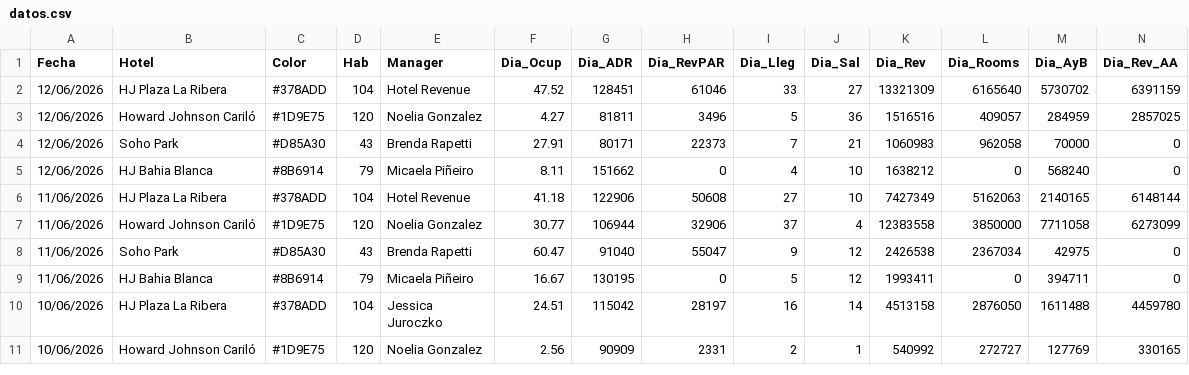
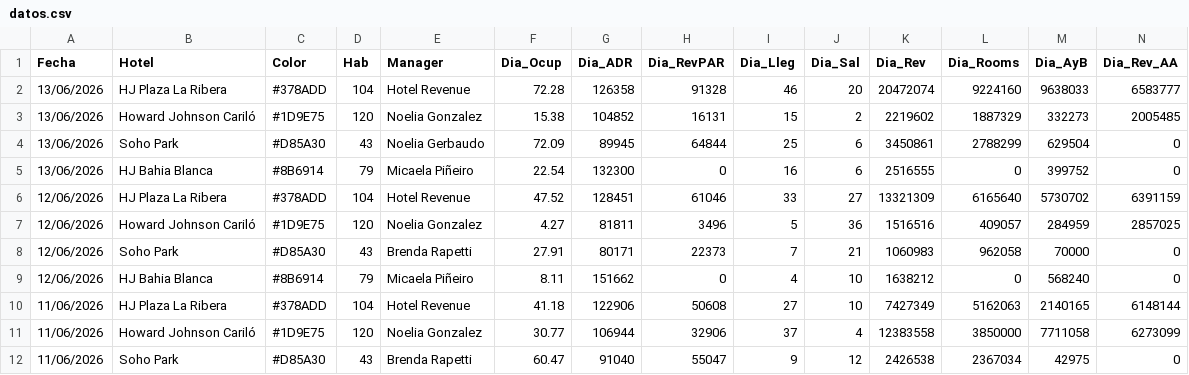
Before and after one commit to GTHHotelero/gth-dashboard, a CSV file: datos.csv, drawn as a sheet; only a part is shown; the shorter side is filled out with more unchanged rows; rows hold the shown columns only; the diff names each change by its address in the sheet, - before the commit and + after, or states it on an @@ line.

Commit message:
GTH · 14/06/2026 · auto

```diff
--- a/datos.csv
+++ b/datos.csv
+row 2: 13/06/2026 | HJ Plaza La Ribera | #378ADD | 104 | Hotel Revenue | 72.28 | 126358 | 91328 | 46 | 20 | 20472074 | 9224160 | 9638033 | 6583777
+row 3: 13/06/2026 | Howard Johnson Cariló | #1D9E75 | 120 | Noelia Gonzalez | 15.38 | 104852 | 16131 | 15 | 2 | 2219602 | 1887329 | 332273 | 2005485
+row 4: 13/06/2026 | Soho Park | #D85A30 | 43 | Noelia Gerbaudo | 72.09 | 89945 | 64844 | 25 | 6 | 3450861 | 2788299 | 629504 | 0
+row 5: 13/06/2026 | HJ Bahia Blanca | #8B6914 | 79 | Micaela Piñeiro | 22.54 | 132300 | 0 | 16 | 6 | 2516555 | 0 | 399752 | 0
```
